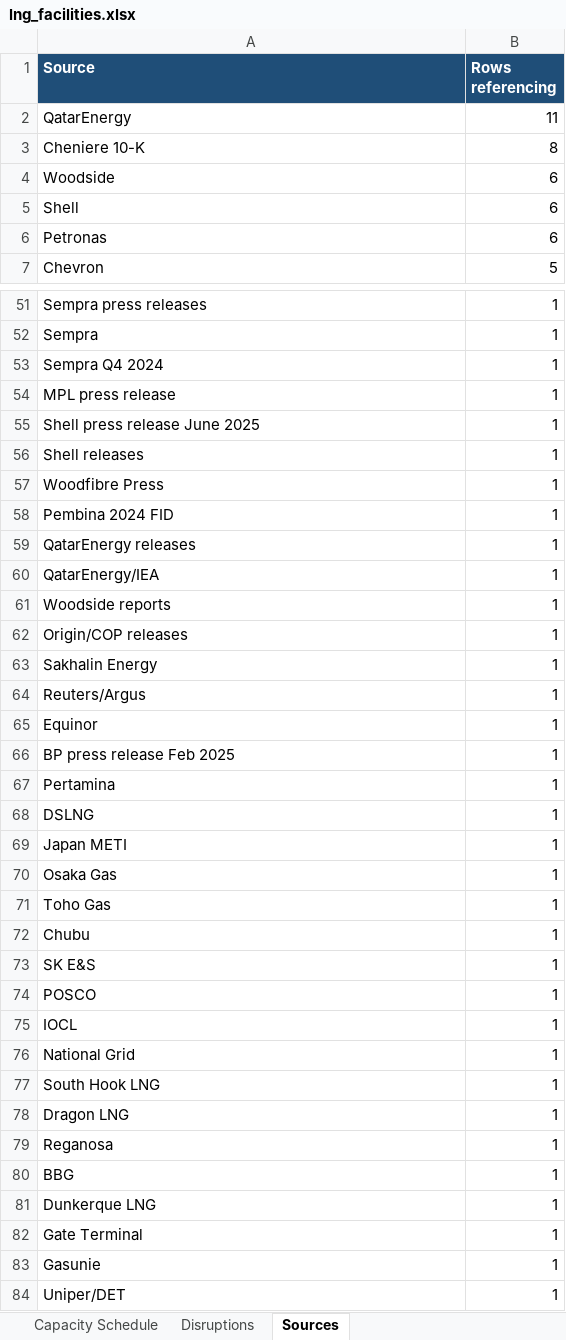
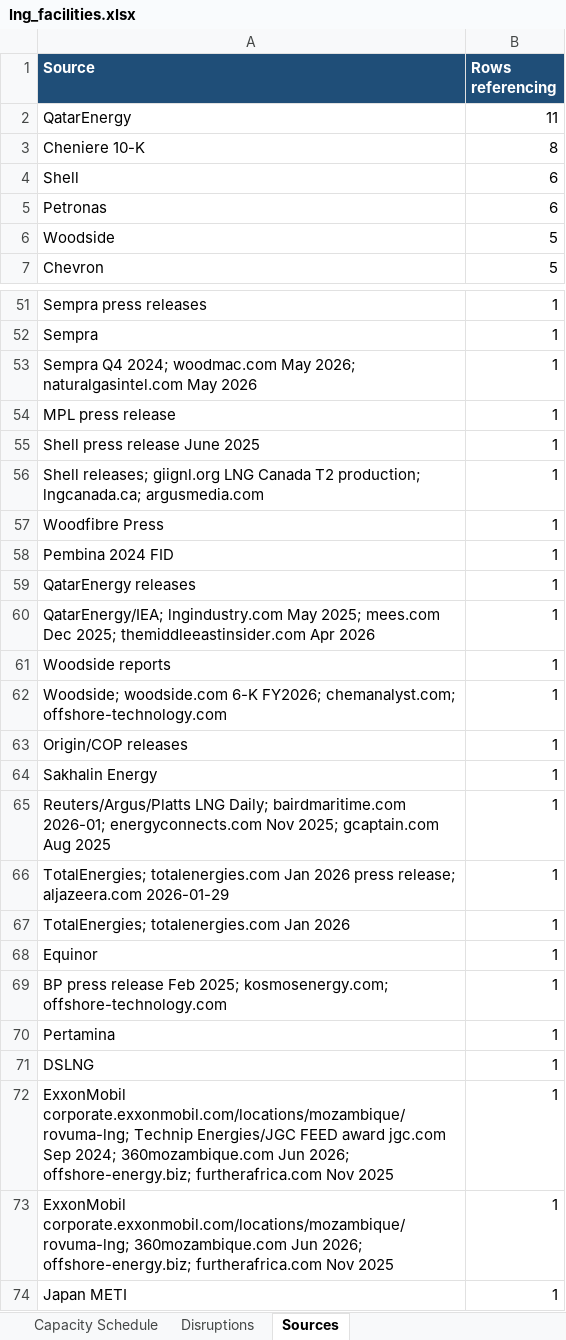
Before and after one commit to martibgn4/BGN_Claude, an Excel workbook: data/reports/lng_facilities.xlsx, sheet Sources, drawn as a sheet; only a part is shown, gaps mark what is left out; the shorter side is filled out with more unchanged rows; values as stored, in another font and other column widths than the file's, no borders; removed rows and columns are numbered as before the commit, all else as after; the diff covers the shown part only; the diff names each change by its address in the sheet, - before the commit and + after, or states it on an @@ line.

```diff
--- a/data/reports/lng_facilities.xlsx (sheet Sources)
+++ b/data/reports/lng_facilities.xlsx (sheet Sources)
-row 4: Woodside | 6
+row 6: Woodside | 5
-A53 (Source): Sempra Q4 2024
+A53 (Source): Sempra Q4 2024; woodmac.com May 2026; naturalgasintel.com May 2026
-A56 (Source): Shell releases
+A56 (Source): Shell releases; giignl.org LNG Canada T2 production; lngcanada.ca; argusmedia.com
-A60 (Source): QatarEnergy/IEA
+A60 (Source): QatarEnergy/IEA; lngindustry.com May 2025; mees.com Dec 2025; themiddleeastinsider.com Apr 2026
+row 62: Woodside; woodside.com 6-K FY2026; chemanalyst.com; offshore-technology.com | 1
+row 65: Reuters/Argus/Platts LNG Daily; bairdmaritime.com 2026-01; energyconnects.com Nov 2025; gcaptain.com Aug 2025 | 1
+row 66: TotalEnergies; totalenergies.com Jan 2026 press release; aljazeera.com 2026-01-29 | 1
-A67 (Source): Reuters/Argus
+A67 (Source): TotalEnergies; totalenergies.com Jan 2026
-A69 (Source): …release Feb 2025
+A69 (Source): …release Feb 2025; kosmosenergy.com; offshore-technology.com
+row 72: ExxonMobil corporate.exxonmobil.com/locations/mozambique/rovuma-lng; Technip Energies/JGC FEED award jgc.com Sep 2024; 360mozambique.com Jun 2026; offshore-energy.biz; furtherafrica.com Nov 2025 | 1
+row 73: ExxonMobil corporate.exxonmobil.com/locations/mozambique/rovuma-lng; 360mozambique.com Jun 2026; offshore-energy.biz; furtherafrica.com Nov 2025 | 1
```
Also changed, not shown: 5 added rows, 2 removed rows and 10 edited cells elsewhere in this sheet, sheet Liquefaction — Upcoming, sheet Disruptions, sheet Summary, sheet Capacity Schedule, sheet Liquefaction — Operational, formulas that keep their value, 3 other files.
